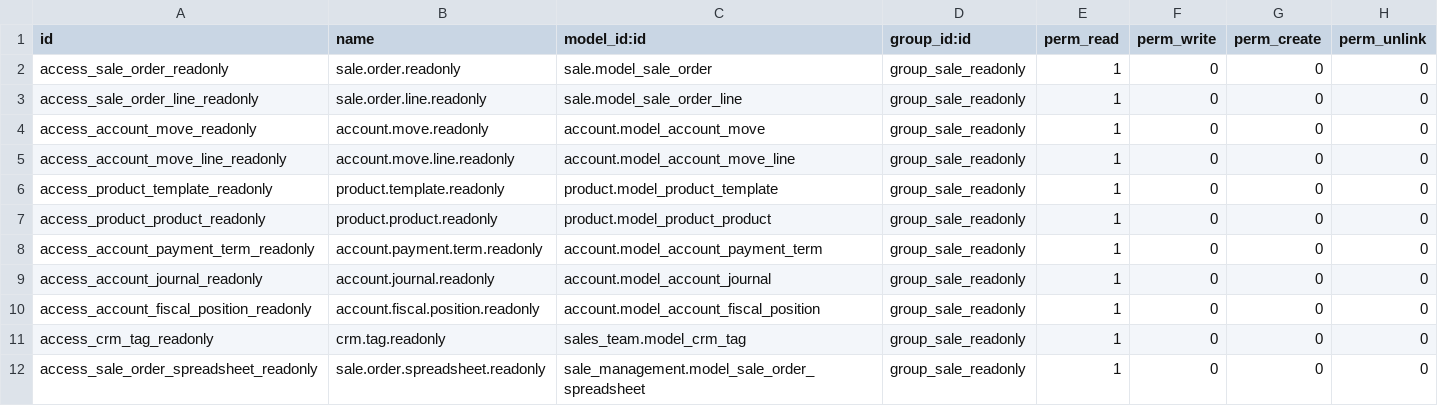
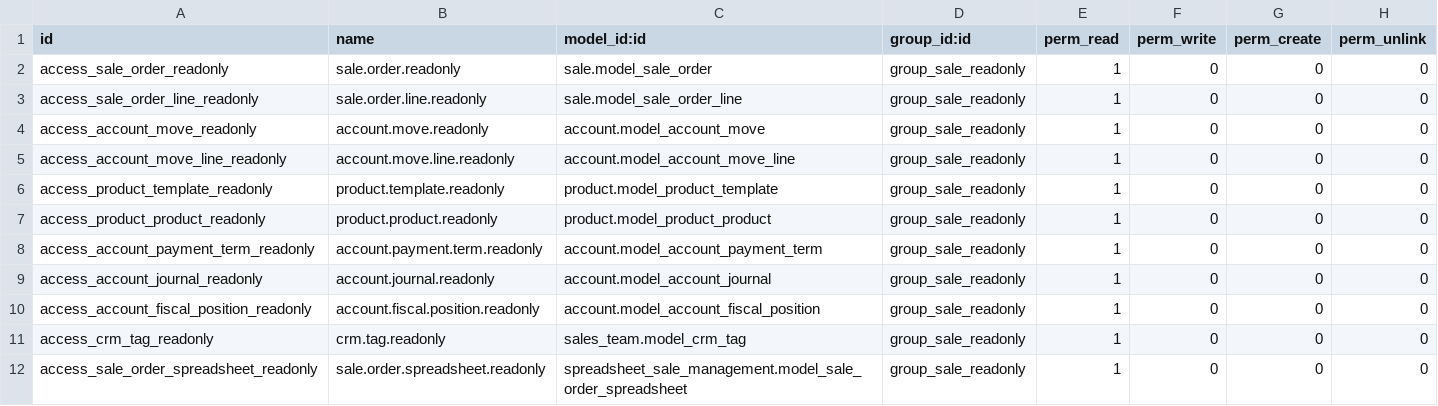
Before and after one commit to SinauGit/limawira, a CSV file: sale_readonly/security/ir.model.access.csv, drawn as a sheet.

```diff
--- a/sale_readonly/security/ir.model.access.csv
+++ b/sale_readonly/security/ir.model.access.csv
@@ -11,2 +11,2 @@ access_account_fiscal_position_readonly,account.fiscal.position.readonly,account
 access_crm_tag_readonly,crm.tag.readonly,sales_team.model_crm_tag,group_sale_readonly,1,0,0,0
-access_sale_order_spreadsheet_readonly,sale.order.spreadsheet.readonly,sale_management.model_sale_order_spreadsheet,group_sale_readonly,1,0,0,0
+access_sale_order_spreadsheet_readonly,sale.order.spreadsheet.readonly,spreadsheet_sale_management.model_sale_order_spreadsheet,group_sale_readonly,1,0,0,0
```
Also changed, not shown: project_invoice_readonly/security/ir.model.access.csv, 2 other files.
